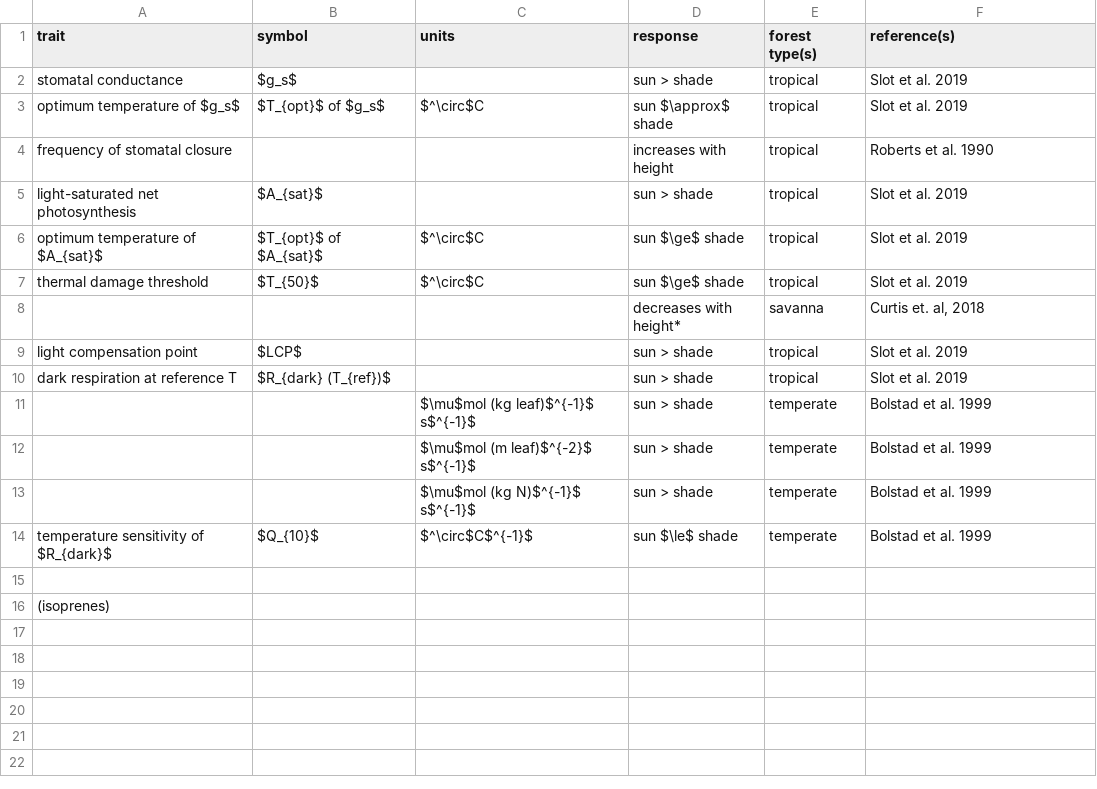
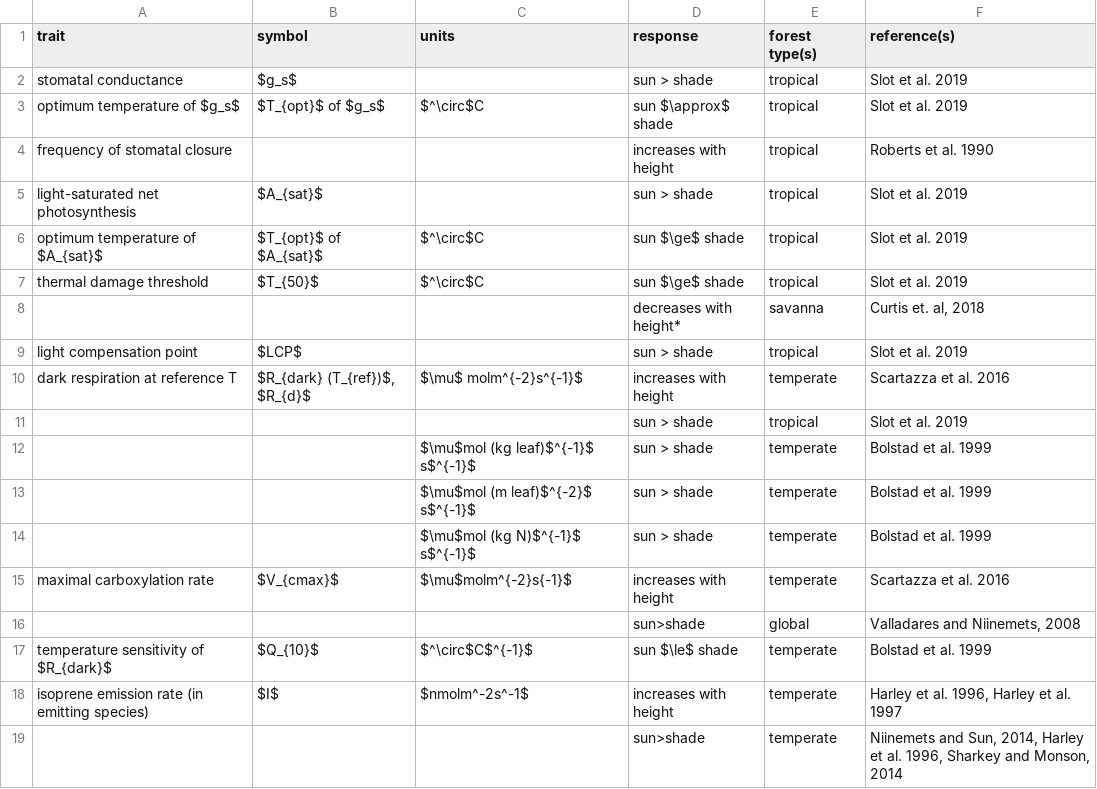
Before and after one commit to EcoClimLab/vertical-thermal-review, a CSV file: Lit_Review/metabolism_table.csv, drawn as a sheet.

Commit message:
Update metabolism_table.csv

```diff
--- a/Lit_Review/metabolism_table.csv
+++ b/Lit_Review/metabolism_table.csv
@@ -9,3 +9,4 @@ thermal damage threshold,$T_{50}$,$^\circ$C,sun $\ge$ shade,tropical,Slot et al.
 light compensation point,$LCP$,,sun > shade,tropical,Slot et al. 2019
-dark respiration at reference T,$R_{dark} (T_{ref})$,,sun > shade,tropical,Slot et al. 2019
+dark respiration at reference T,"$R_{dark} (T_{ref})$, $R_{d}$",$\mu$ molm^{-2}s^{-1}$,increases with height,temperate,Scartazza et al. 2016
+,,,sun > shade,tropical,Slot et al. 2019
 ,,$\mu$mol (kg leaf)$^{-1}$ s$^{-1}$ ,sun > shade,temperate,Bolstad et al. 1999
@@ -13,4 +14,6 @@ dark respiration at reference T,$R_{dark} (T_{ref})$,,sun > shade,tropical,Slot
 ,,$\mu$mol (kg N)$^{-1}$ s$^{-1}$ ,sun > shade,temperate,Bolstad et al. 1999
+maximal carboxylation rate,$V_{cmax}$,$\mu$molm^{-2}s{-1}$,increases with height,temperate,Scartazza et al. 2016
+,,,sun>shade,global,"Valladares and Niinemets, 2008"
 temperature sensitivity of $R_{dark}$,$Q_{10}$,$^\circ$C$^{-1}$,sun $\le$ shade,temperate,Bolstad et al. 1999
-,,,,,
-(isoprenes),,,,,
+isoprene emission rate (in emitting species),$I$,$nmolm^-2s^-1$,increases with height,temperate,"Harley et al. 1996, Harley et al. 1997"
+,,,sun>shade,temperate,"Niinemets and Sun, 2014, Harley et al. 1996, Sharkey and Monson, 2014"
```
